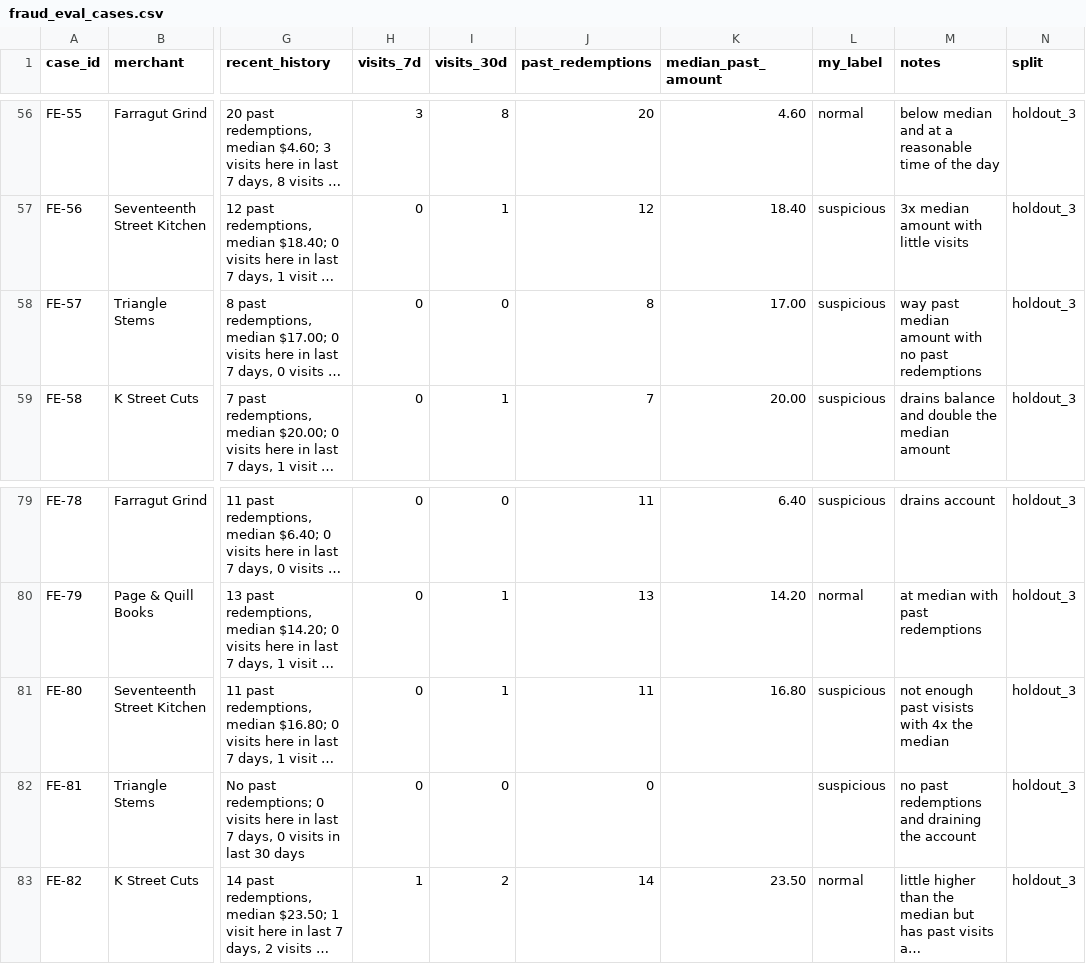
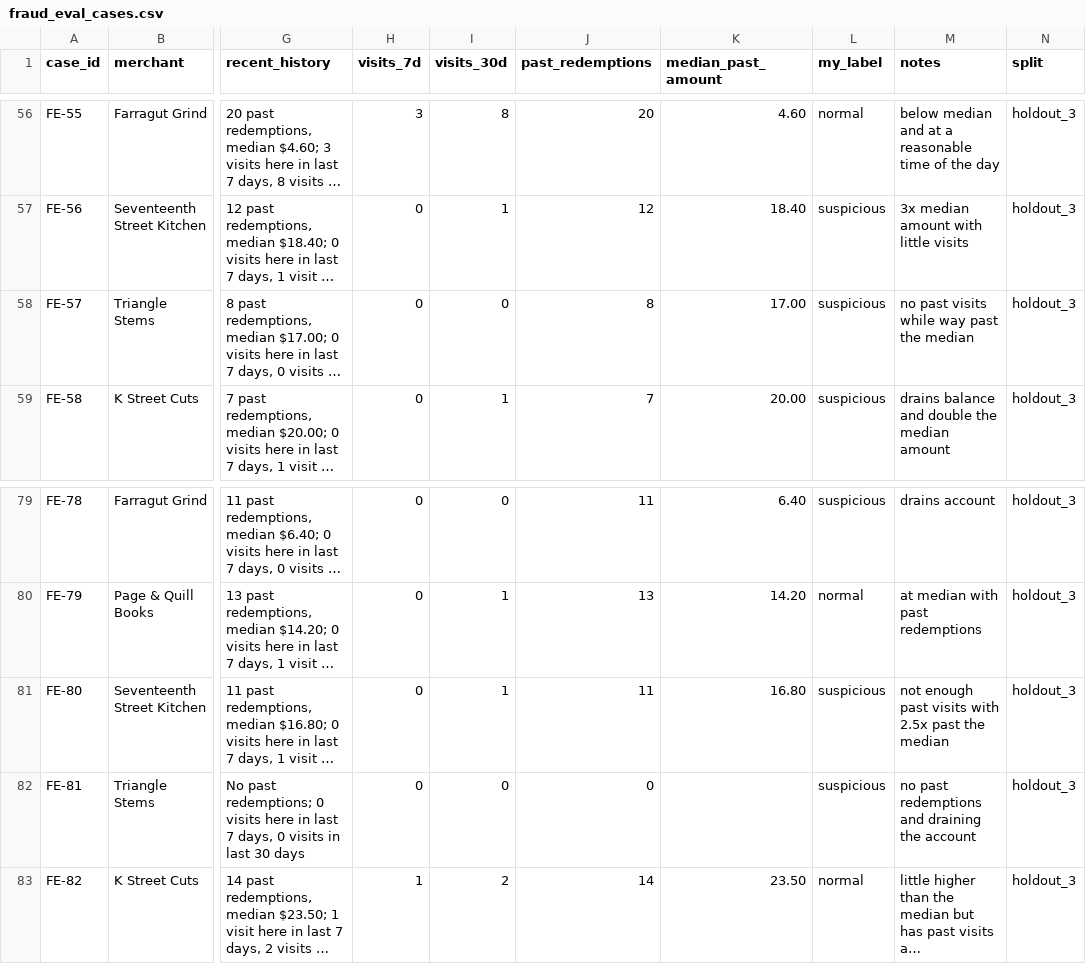
Before and after one commit to finnbutler1/local-goods, a CSV file: data/fraud_eval_cases.csv, drawn as a sheet; only a part is shown, gaps mark what is left out; long unchanged cells end in …; the diff names each change by its address in the sheet, - before the commit and + after, or states it on an @@ line.

```diff
--- a/data/fraud_eval_cases.csv
+++ b/data/fraud_eval_cases.csv
-M58 (notes): way past median amount with no past redemptions
+M58 (notes): no past visits while way past the median
-M81 (notes): not enough past visists with 4x the median
+M81 (notes): not enough past visits with 2.5x past the median
```
